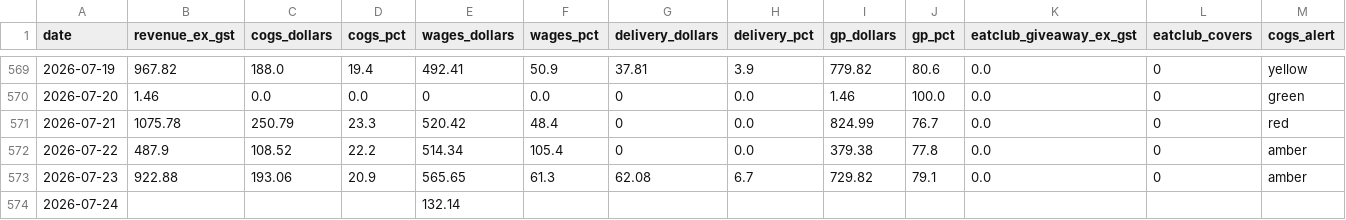
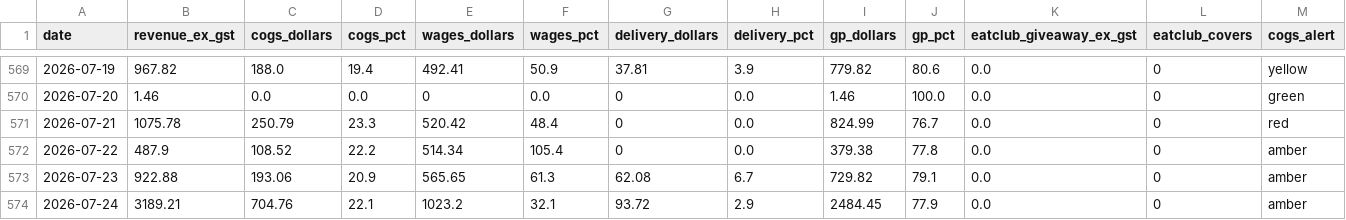
Before and after one commit to zakstowaway/mari-daily-reporting, a CSV file: data/mari_daily_history.csv, drawn as a sheet; only a part is shown, gaps mark what is left out; the diff covers the shown part only; the diff names each change by its address in the sheet, - before the commit and + after, or states it on an @@ line.

```diff
--- a/data/mari_daily_history.csv
+++ b/data/mari_daily_history.csv
-B574 (revenue_ex_gst): (empty)
+B574 (revenue_ex_gst): 3189.21
-C574 (cogs_dollars): (empty)
+C574 (cogs_dollars): 704.76
-D574 (cogs_pct): (empty)
+D574 (cogs_pct): 22.1
-E574 (wages_dollars): 132.14
+E574 (wages_dollars): 1023.2
-F574 (wages_pct): (empty)
+F574 (wages_pct): 32.1
-G574 (delivery_dollars): (empty)
+G574 (delivery_dollars): 93.72
-H574 (delivery_pct): (empty)
+H574 (delivery_pct): 2.9
-I574 (gp_dollars): (empty)
+I574 (gp_dollars): 2484.45
-J574 (gp_pct): (empty)
+J574 (gp_pct): 77.9
-K574 (eatclub_giveaway_ex_gst): (empty)
+K574 (eatclub_giveaway_ex_gst): 0.0
-L574 (eatclub_covers): (empty)
+L574 (eatclub_covers): 0
-M574 (cogs_alert): (empty)
+M574 (cogs_alert): amber
```
Also changed, not shown: 18 edited cells elsewhere in this file, data/hg_daily_history.csv, data/stow_daily_history.csv, 12 other files.
